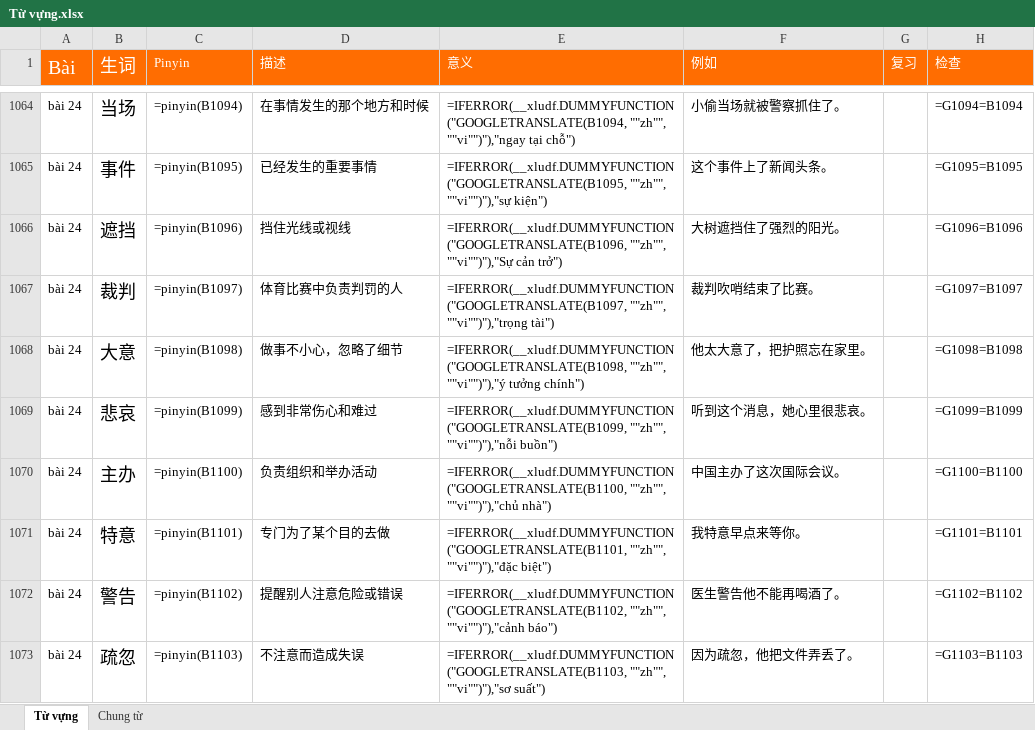
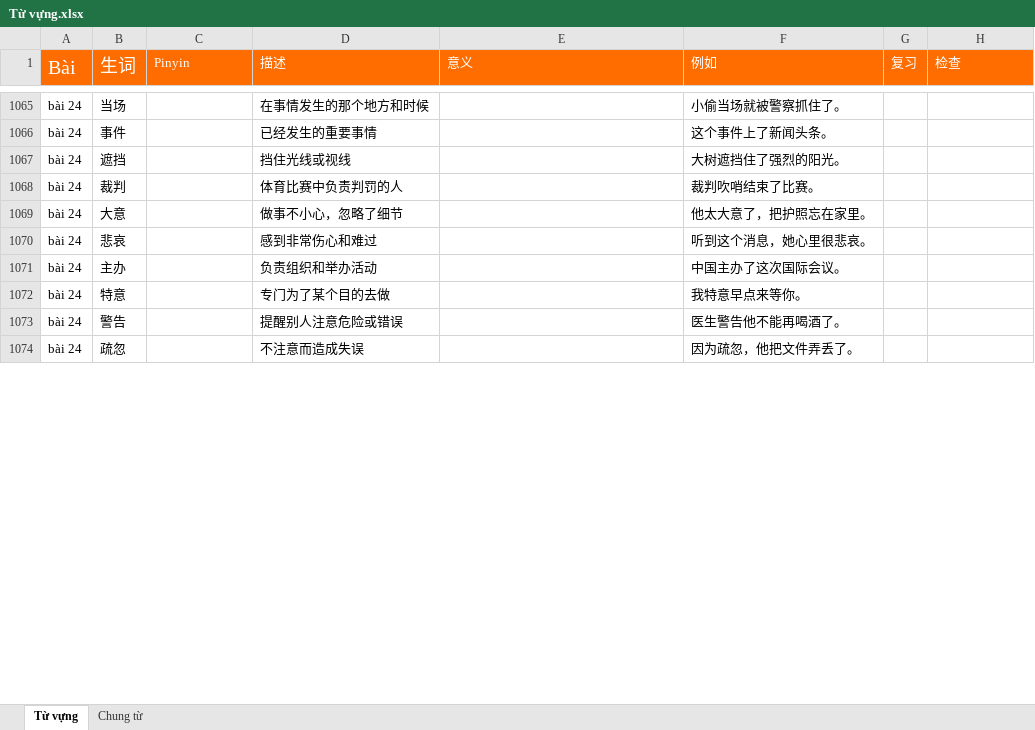
Before and after one commit to HuyenNguyen911/chinese-learning-os, an Excel workbook: raw/Từ vựng.xlsx, sheet Từ vựng, drawn as a sheet; only a part is shown, gaps mark what is left out; values as stored, in another font and other column widths than the file's, no borders; formulas without a stored value are shown as written; conditional formats not drawn; addresses are those after the commit; the diff covers the shown part only; the diff names each change by its address in the sheet, - before the commit and + after, or states it on an @@ line.

```diff
--- a/raw/Từ vựng.xlsx (sheet Từ vựng)
+++ b/raw/Từ vựng.xlsx (sheet Từ vựng)
@@ B1065:B1074 text size: smaller @@
-C1065 (Pinyin): =pinyin(B1094)
+C1065 (Pinyin): (empty)
-E1065 (意义): =IFERROR(__xludf.DUMMYFUNCTION("GOOGLETRANSLATE(B1094, ""zh"", ""vi"")"),"ngay tại chỗ")
+E1065 (意义): (empty)
-H1065 (检查): =G1094=B1094
+H1065 (检查): (empty)
-C1066 (Pinyin): =pinyin(B1095)
+C1066 (Pinyin): (empty)
-E1066 (意义): =IFERROR(__xludf.DUMMYFUNCTION("GOOGLETRANSLATE(B1095, ""zh"", ""vi"")"),"sự kiện")
+E1066 (意义): (empty)
-H1066 (检查): =G1095=B1095
+H1066 (检查): (empty)
-C1067 (Pinyin): =pinyin(B1096)
+C1067 (Pinyin): (empty)
-E1067 (意义): =IFERROR(__xludf.DUMMYFUNCTION("GOOGLETRANSLATE(B1096, ""zh"", ""vi"")"),"Sự cản trở")
+E1067 (意义): (empty)
-H1067 (检查): =G1096=B1096
+H1067 (检查): (empty)
-C1068 (Pinyin): =pinyin(B1097)
+C1068 (Pinyin): (empty)
-E1068 (意义): =IFERROR(__xludf.DUMMYFUNCTION("GOOGLETRANSLATE(B1097, ""zh"", ""vi"")"),"trọng tài")
+E1068 (意义): (empty)
-H1068 (检查): =G1097=B1097
+H1068 (检查): (empty)
-C1069 (Pinyin): =pinyin(B1098)
+C1069 (Pinyin): (empty)
-E1069 (意义): =IFERROR(__xludf.DUMMYFUNCTION("GOOGLETRANSLATE(B1098, ""zh"", ""vi"")"),"ý tưởng chính")
+E1069 (意义): (empty)
-H1069 (检查): =G1098=B1098
+H1069 (检查): (empty)
-C1070 (Pinyin): =pinyin(B1099)
+C1070 (Pinyin): (empty)
-E1070 (意义): =IFERROR(__xludf.DUMMYFUNCTION("GOOGLETRANSLATE(B1099, ""zh"", ""vi"")"),"nỗi buồn")
+E1070 (意义): (empty)
-H1070 (检查): =G1099=B1099
+H1070 (检查): (empty)
-C1071 (Pinyin): =pinyin(B1100)
+C1071 (Pinyin): (empty)
-E1071 (意义): =IFERROR(__xludf.DUMMYFUNCTION("GOOGLETRANSLATE(B1100, ""zh"", ""vi"")"),"chủ nhà")
+E1071 (意义): (empty)
-H1071 (检查): =G1100=B1100
+H1071 (检查): (empty)
-C1072 (Pinyin): =pinyin(B1101)
+C1072 (Pinyin): (empty)
-E1072 (意义): =IFERROR(__xludf.DUMMYFUNCTION("GOOGLETRANSLATE(B1101, ""zh"", ""vi"")"),"đặc biệt")
+E1072 (意义): (empty)
-H1072 (检查): =G1101=B1101
+H1072 (检查): (empty)
-C1073 (Pinyin): =pinyin(B1102)
+C1073 (Pinyin): (empty)
-E1073 (意义): =IFERROR(__xludf.DUMMYFUNCTION("GOOGLETRANSLATE(B1102, ""zh"", ""vi"")"),"cảnh báo")
+E1073 (意义): (empty)
-H1073 (检查): =G1102=B1102
+H1073 (检查): (empty)
-C1074 (Pinyin): =pinyin(B1103)
+C1074 (Pinyin): (empty)
-E1074 (意义): =IFERROR(__xludf.DUMMYFUNCTION("GOOGLETRANSLATE(B1103, ""zh"", ""vi"")"),"sơ suất")
+E1074 (意义): (empty)
-H1074 (检查): =G1103=B1103
+H1074 (检查): (empty)
```
Also changed, not shown: 18 added rows, 20 removed rows, 678 edited cells and cell formats elsewhere in this sheet, 13 other files.
